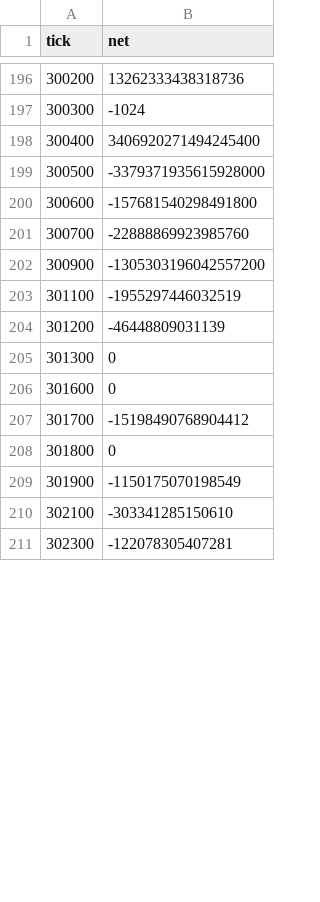
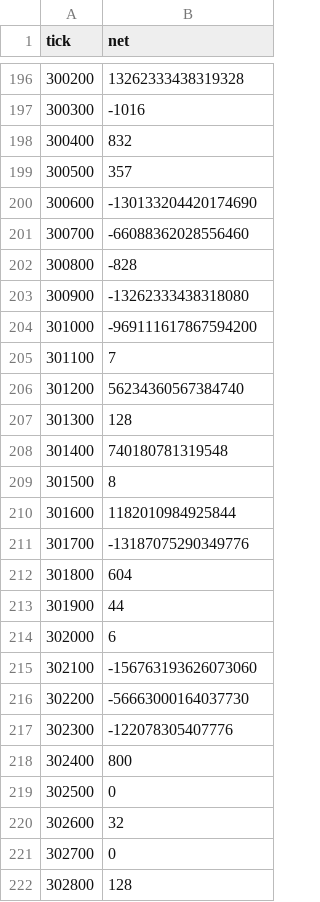
Before and after one commit to rudiafandi16/infi-usdc-depth, a CSV file: state/liq_snapshot.csv, drawn as a sheet; only a part is shown, gaps mark what is left out; the diff covers the shown part only.

```diff
--- a/state/liq_snapshot.csv
+++ b/state/liq_snapshot.csv
@@ -196,16 +196,27 @@ tick,net
-300200,13262333438318736
-300300,-1024
-300400,3406920271494245400
-300500,-3379371935615928000
-300600,-157681540298491800
-300700,-22888869923985760
-300900,-1305303196042557200
-301100,-1955297446032519
-301200,-46448809031139
-301300,0
-301600,0
-301700,-15198490768904412
-301800,0
-301900,-1150175070198549
-302100,-303341285150610
-302300,-122078305407281
+300200,13262333438319328
+300300,-1016
+300400,832
+300500,357
+300600,-130133204420174690
+300700,-66088362028556460
+300800,-828
+300900,-13262333438318080
+301000,-969111617867594200
+301100,7
+301200,56234360567384740
+301300,128
+301400,740180781319548
+301500,8
+301600,1182010984925844
+301700,-13187075290349776
+301800,604
+301900,44
+302000,6
+302100,-156763193626073060
+302200,-56663000164037730
+302300,-122078305407776
+302400,800
+302500,0
+302600,32
+302700,0
+302800,128
```
Also changed, not shown: 16 added rows and 20 edited cells elsewhere in this file, 3 other files.
